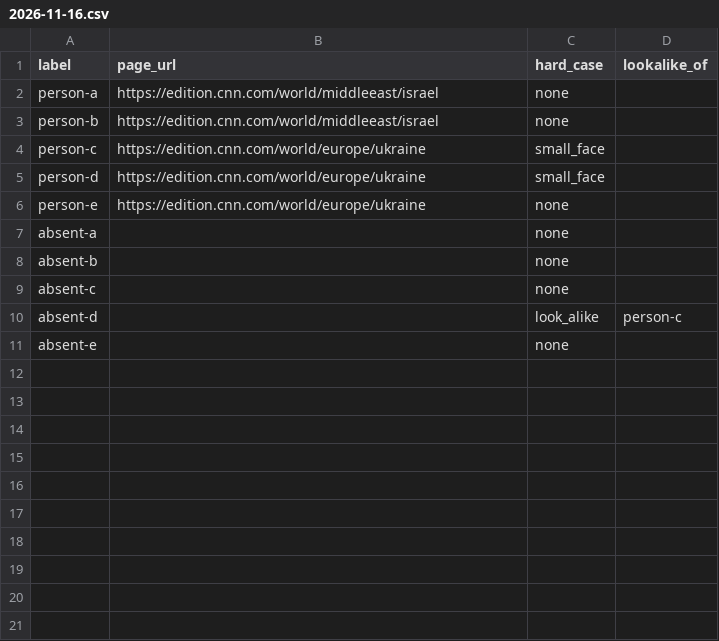
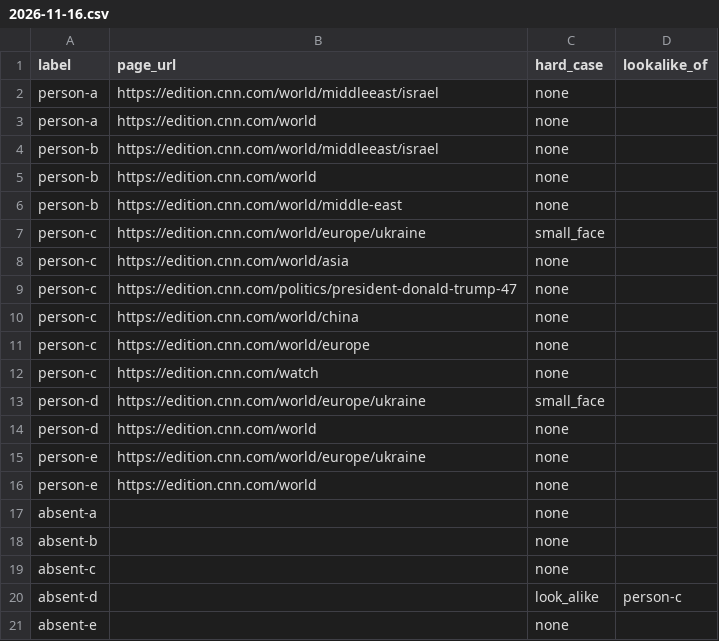
Before and after one commit to itaizg/photo-crawler, a CSV file: queries/eval/sets/2026-11-16.csv, drawn as a sheet; the diff names each change by its address in the sheet, - before the commit and + after, or states it on an @@ line.

```diff
--- a/queries/eval/sets/2026-11-16.csv
+++ b/queries/eval/sets/2026-11-16.csv
+row 3: person-a | https://edition.cnn.com/world | none
+row 5: person-b | https://edition.cnn.com/world | none
+row 6: person-b | https://edition.cnn.com/world/middle-east | none
+row 8: person-c | https://edition.cnn.com/world/asia | none
+row 9: person-c | https://edition.cnn.com/politics/president-donald-trump-47 | none
+row 10: person-c | https://edition.cnn.com/world/china | none
+row 11: person-c | https://edition.cnn.com/world/europe | none
+row 12: person-c | https://edition.cnn.com/watch | none
+row 14: person-d | https://edition.cnn.com/world | none
+row 16: person-e | https://edition.cnn.com/world | none
```
